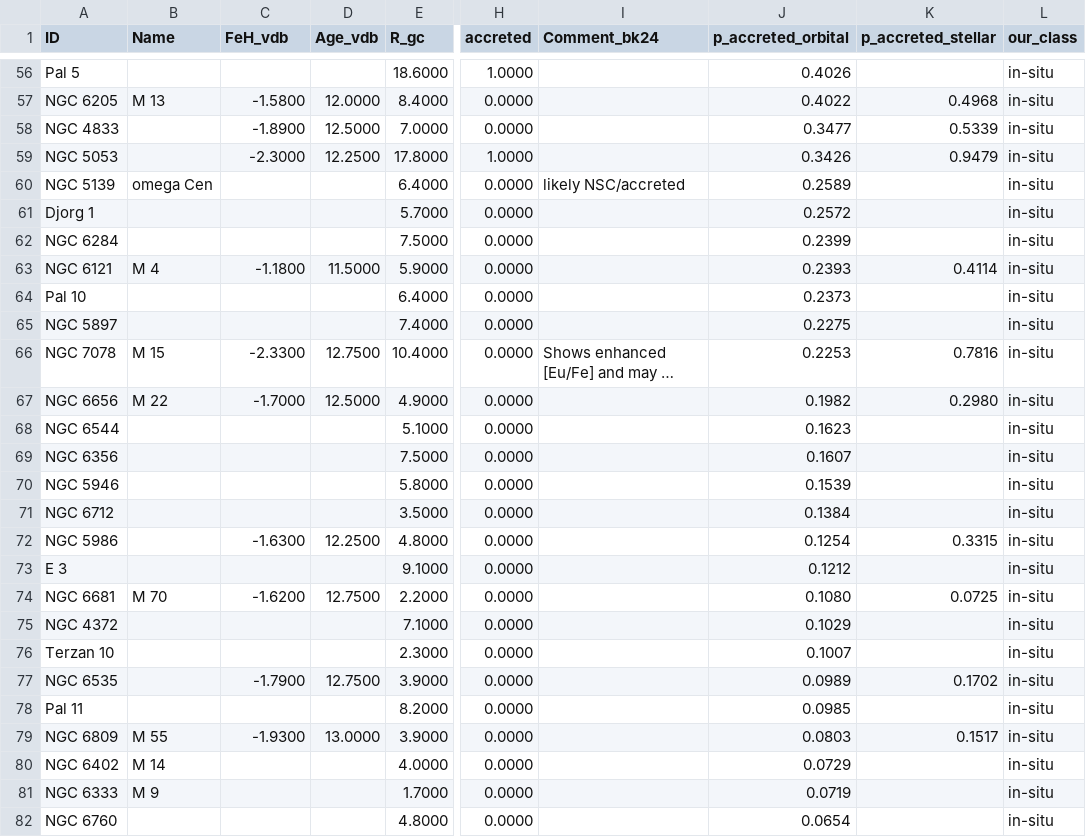
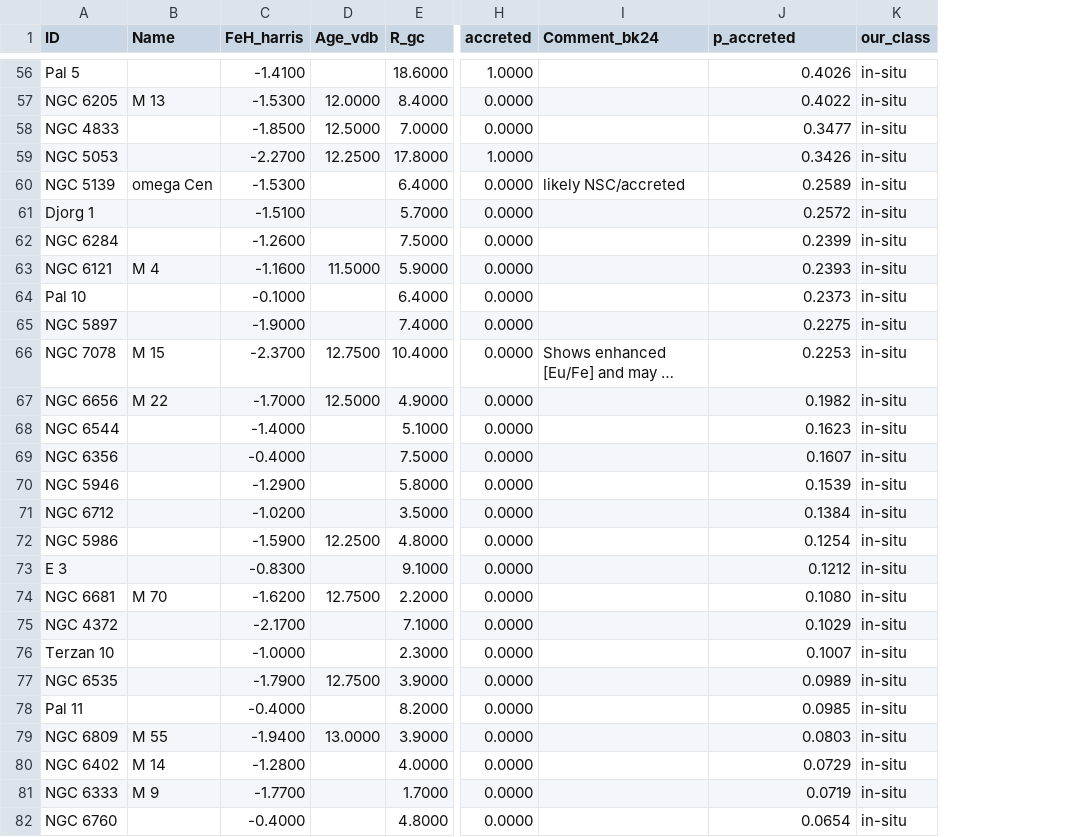
Before and after one commit to ziyadash/PHYS3116-assignment, a CSV file: results/classifications.csv, drawn as a sheet; only a part is shown, gaps mark what is left out; long unchanged cells end in …; the diff covers the shown part only; the diff names each change by its address in the sheet, - before the commit and + after, or states it on an @@ line.

```diff
--- a/results/classifications.csv
+++ b/results/classifications.csv
-column K (p_accreted_stellar), rows 57-79: 0.4968 | 0.5339 | 0.9479 |  |  |  | 0.4114 |  |  | 0.7816 | 0.2980 |  |  |  |  | 0.3315 |  | 0.0725 |  |  | 0.1702 |  | 0.1517
-C1: FeH_vdb
+C1: FeH_harris
-J1: p_accreted_orbital
+J1: p_accreted
-C56 (FeH_harris): (empty)
+C56 (FeH_harris): -1.4100
-C57 (FeH_harris): -1.5800
+C57 (FeH_harris): -1.5300
-C58 (FeH_harris): -1.8900
+C58 (FeH_harris): -1.8500
-C59 (FeH_harris): -2.3000
+C59 (FeH_harris): -2.2700
-C60 (FeH_harris): (empty)
+C60 (FeH_harris): -1.5300
-C61 (FeH_harris): (empty)
+C61 (FeH_harris): -1.5100
-C62 (FeH_harris): (empty)
+C62 (FeH_harris): -1.2600
-C63 (FeH_harris): -1.1800
+C63 (FeH_harris): -1.1600
-C64 (FeH_harris): (empty)
+C64 (FeH_harris): -0.1000
-C65 (FeH_harris): (empty)
+C65 (FeH_harris): -1.9000
-C66 (FeH_harris): -2.3300
+C66 (FeH_harris): -2.3700
-C68 (FeH_harris): (empty)
+C68 (FeH_harris): -1.4000
-C69 (FeH_harris): (empty)
+C69 (FeH_harris): -0.4000
-C70 (FeH_harris): (empty)
+C70 (FeH_harris): -1.2900
-C71 (FeH_harris): (empty)
+C71 (FeH_harris): -1.0200
-C72 (FeH_harris): -1.6300
+C72 (FeH_harris): -1.5900
-C73 (FeH_harris): (empty)
+C73 (FeH_harris): -0.8300
-C75 (FeH_harris): (empty)
+C75 (FeH_harris): -2.1700
-C76 (FeH_harris): (empty)
+C76 (FeH_harris): -1.0000
-C78 (FeH_harris): (empty)
+C78 (FeH_harris): -0.4000
-C79 (FeH_harris): -1.9300
+C79 (FeH_harris): -1.9400
-C80 (FeH_harris): (empty)
+C80 (FeH_harris): -1.2800
-C81 (FeH_harris): (empty)
+C81 (FeH_harris): -1.7700
-C82 (FeH_harris): (empty)
+C82 (FeH_harris): -0.4000
```
Also changed, not shown: 112 edited cells elsewhere in this file, 2 other files.
